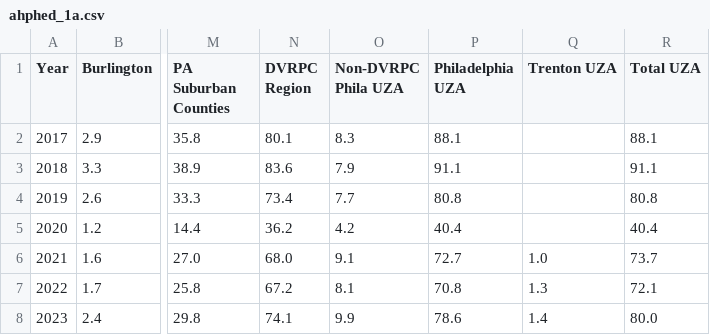
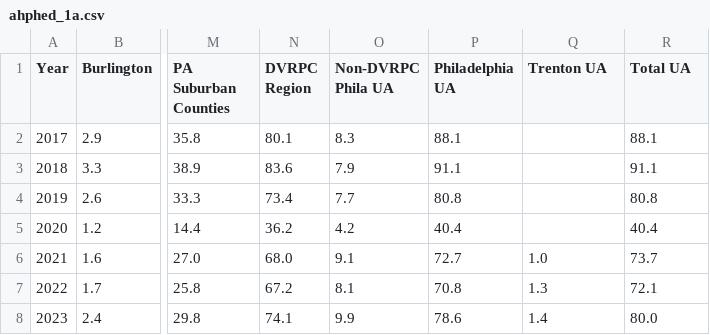
Before and after one commit to dvrpc/TrackingProgress, a CSV file: data/ahphed_1a.csv, drawn as a sheet; only a part is shown, gaps mark what is left out; the diff names each change by its address in the sheet, - before the commit and + after, or states it on an @@ line.

Commit message:
reliability data update

```diff
--- a/data/ahphed_1a.csv
+++ b/data/ahphed_1a.csv
-O1: Non-DVRPC Phila UZA
+O1: Non-DVRPC Phila UA
-P1: Philadelphia UZA
+P1: Philadelphia UA
-Q1: Trenton UZA
+Q1: Trenton UA
-R1: Total UZA
+R1: Total UA
```
Also changed, not shown: 1 other file.
